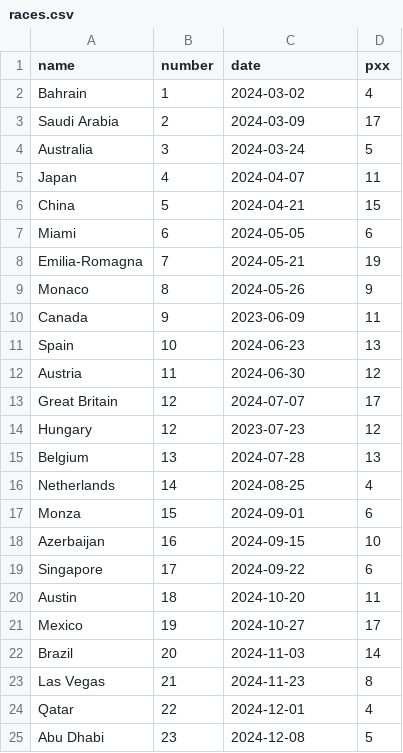
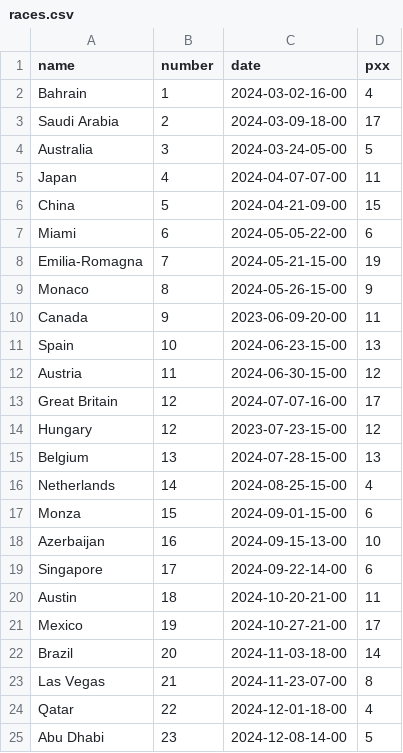
Before and after one commit to ChUrl/flask-formula10, a CSV file: data/static_import/races.csv, drawn as a sheet.

Commit message:
Add times to static race data

```diff
--- a/data/static_import/races.csv
+++ b/data/static_import/races.csv
@@ -1,25 +1,25 @@
 name,number,date,pxx
-Bahrain,1,2024-03-02,4
-Saudi Arabia,2,2024-03-09,17
-Australia,3,2024-03-24,5
-Japan,4,2024-04-07,11
-China,5,2024-04-21,15
-Miami,6,2024-05-05,6
-Emilia-Romagna,7,2024-05-21,19
-Monaco,8,2024-05-26,9
-Canada,9,2023-06-09,11
-Spain,10,2024-06-23,13
-Austria,11,2024-06-30,12
-Great Britain,12,2024-07-07,17
-Hungary,12,2023-07-23,12
-Belgium,13,2024-07-28,13
-Netherlands,14,2024-08-25,4
-Monza,15,2024-09-01,6
-Azerbaijan,16,2024-09-15,10
-Singapore,17,2024-09-22,6
-Austin,18,2024-10-20,11
-Mexico,19,2024-10-27,17
-Brazil,20,2024-11-03,14
-Las Vegas,21,2024-11-23,8
-Qatar,22,2024-12-01,4
-Abu Dhabi,23,2024-12-08,5
+Bahrain,1,2024-03-02-16-00,4
+Saudi Arabia,2,2024-03-09-18-00,17
+Australia,3,2024-03-24-05-00,5
+Japan,4,2024-04-07-07-00,11
+China,5,2024-04-21-09-00,15
+Miami,6,2024-05-05-22-00,6
+Emilia-Romagna,7,2024-05-21-15-00,19
+Monaco,8,2024-05-26-15-00,9
+Canada,9,2023-06-09-20-00,11
+Spain,10,2024-06-23-15-00,13
+Austria,11,2024-06-30-15-00,12
+Great Britain,12,2024-07-07-16-00,17
+Hungary,12,2023-07-23-15-00,12
+Belgium,13,2024-07-28-15-00,13
+Netherlands,14,2024-08-25-15-00,4
+Monza,15,2024-09-01-15-00,6
+Azerbaijan,16,2024-09-15-13-00,10
+Singapore,17,2024-09-22-14-00,6
+Austin,18,2024-10-20-21-00,11
+Mexico,19,2024-10-27-21-00,17
+Brazil,20,2024-11-03-18-00,14
+Las Vegas,21,2024-11-23-07-00,8
+Qatar,22,2024-12-01-18-00,4
+Abu Dhabi,23,2024-12-08-14-00,5
```
